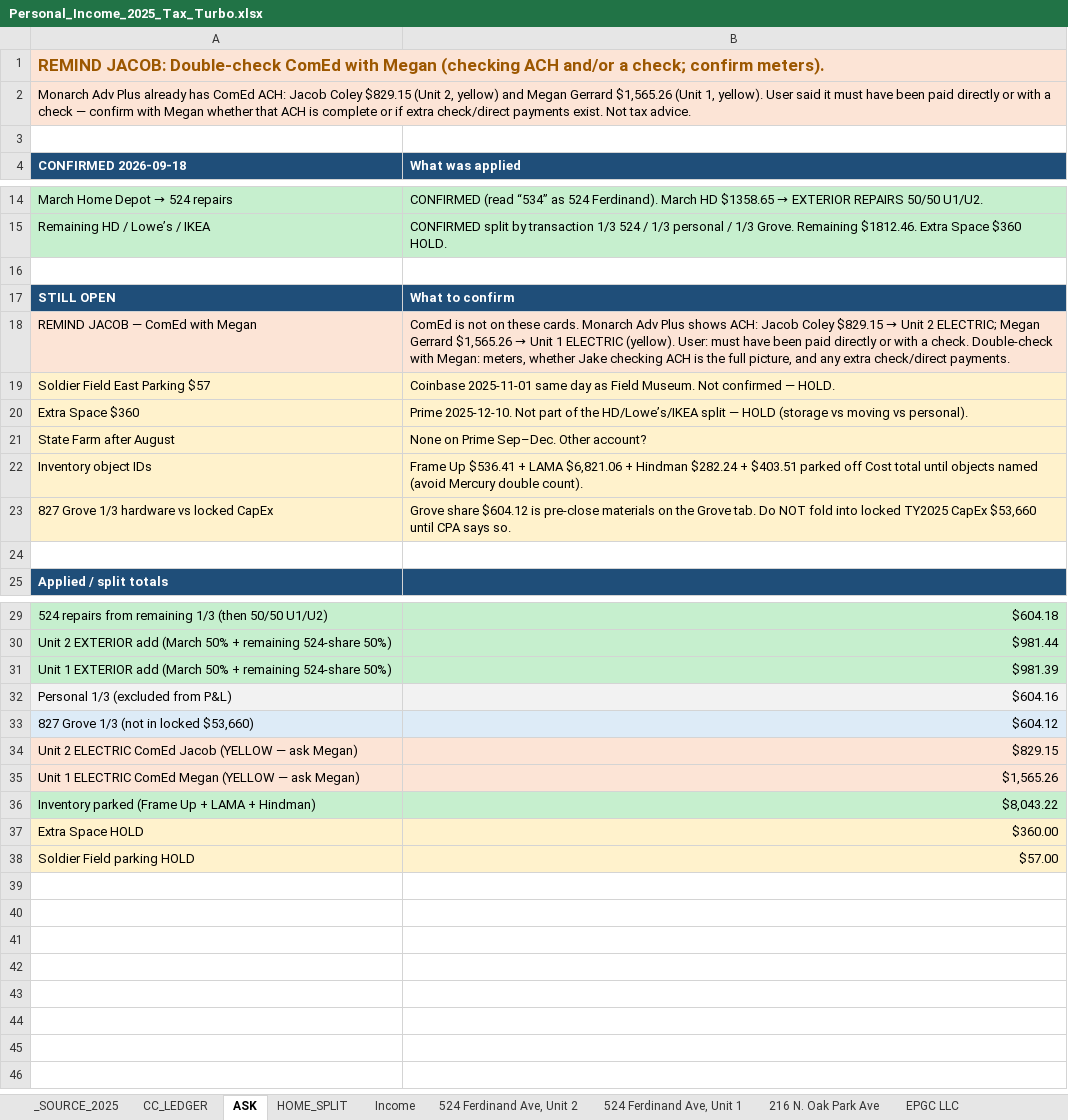
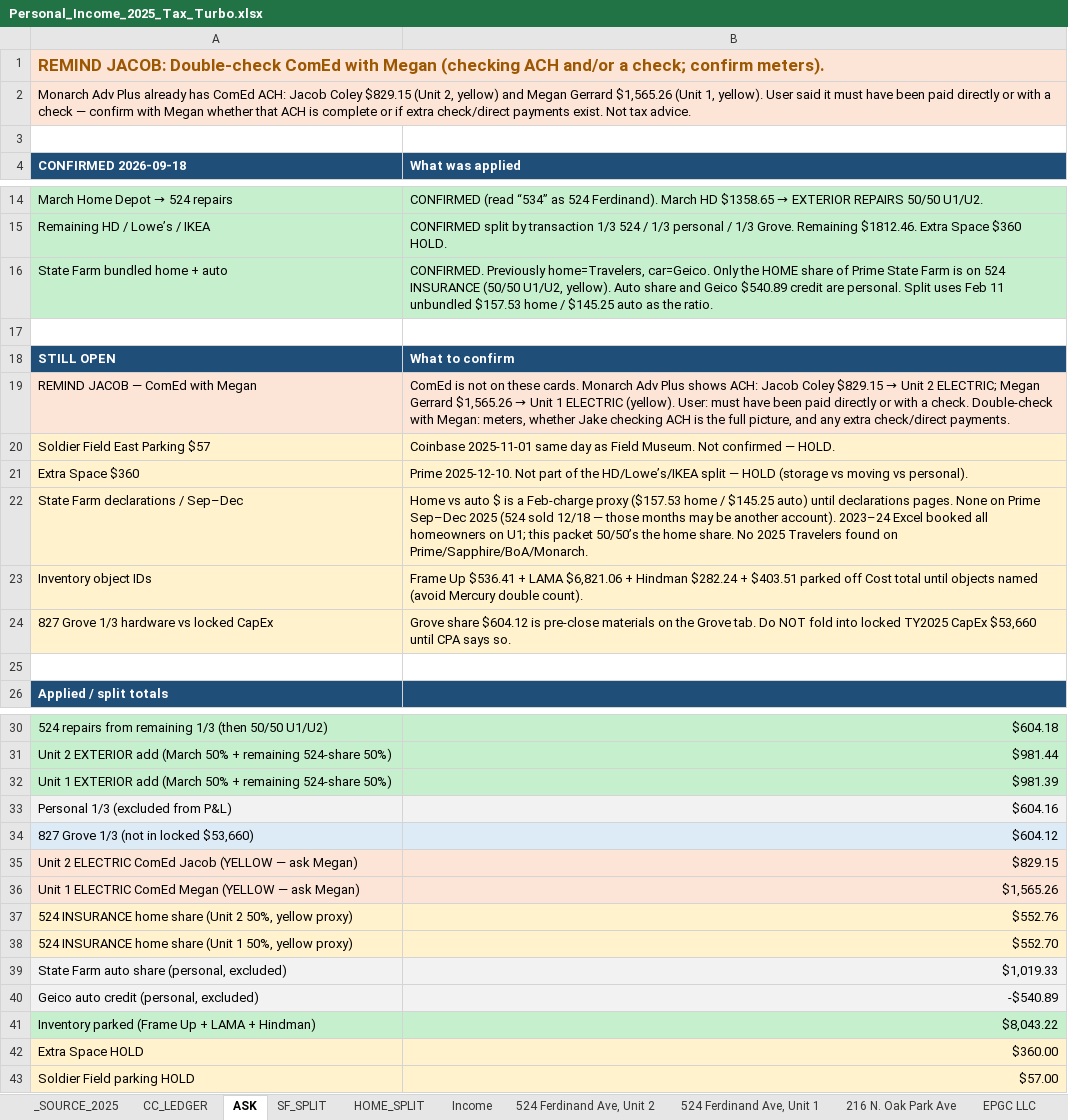
Before and after one commit to ColeyFineArts/flashcards, an Excel workbook: .cursor/scratch/Personal_Income_2025_Tax_Turbo.xlsx, sheet ASK, drawn as a sheet; only a part is shown, gaps mark what is left out; values as stored, in another font and other column widths than the file's, no borders; removed rows and columns are numbered as before the commit, all else as after; the diff names each change by its address in the sheet, - before the commit and + after, or states it on an @@ line.

```diff
--- a/.cursor/scratch/Personal_Income_2025_Tax_Turbo.xlsx (sheet ASK)
+++ b/.cursor/scratch/Personal_Income_2025_Tax_Turbo.xlsx (sheet ASK)
+sheet tab: SF_SPLIT
+row 16: State Farm bundled home + auto | CONFIRMED. Previously home=Travelers, car=Geico. Only the HOME share of Prime State Farm is on 524 INSURANCE (50/50 U1/U2, yellow). Auto share and Geico $540.89 credit are personal. Split uses Feb 11 unbundled $157.53 home / $145.25 auto as the ratio.
-row 21: State Farm after August | None on Prime Sep–Dec. Other account?
+row 22: State Farm declarations / Sep–Dec | Home vs auto $ is a Feb-charge proxy ($157.53 home / $145.25 auto) until declarations pages. None on Prime Sep–Dec 2025 (524 sold 12/18 — those months may be another account). 2023–24 Excel booked all homeowners on U1; this packet 50/50’s the home share. No 2025 Travelers found on Prime/Sapphire/BoA/Monarch.
+row 37: 524 INSURANCE home share (Unit 2 50%, yellow proxy) | $552.76
+row 38: 524 INSURANCE home share (Unit 1 50%, yellow proxy) | $552.70
+row 39: State Farm auto share (personal, excluded) | $1,019.33
+row 40: Geico auto credit (personal, excluded) | -$540.89
```
Also changed, not shown: sheet CC_LEDGER, sheet 524 Ferdinand Ave, Unit 1, sheet 524 Ferdinand Ave, Unit 2, sheet _SOURCE_2025, .cursor/scratch/tax_turbo_deliverable/Personal_Income_2025_Tax_Turbo.xlsx, .cursor/scratch/tax_turbo_parts/524 Ferdinand Ave Unit 2.xlsx, 21 other files.
